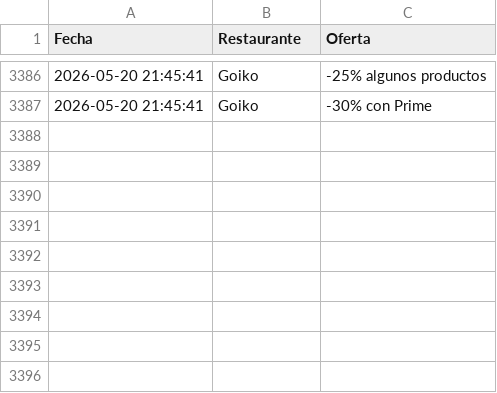
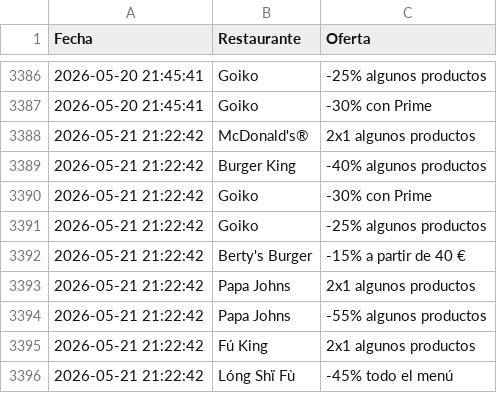
Before and after one commit to adripalenzuela/glovo-scraper, a CSV file: historial_ofertas.csv, drawn as a sheet; only a part is shown, gaps mark what is left out; the diff names each change by its address in the sheet, - before the commit and + after, or states it on an @@ line.

Commit message:
Actualización diaria de ofertas

```diff
--- a/historial_ofertas.csv
+++ b/historial_ofertas.csv
+row 3388: 2026-05-21 21:22:42 | McDonald's® | 2x1 algunos productos
+row 3389: 2026-05-21 21:22:42 | Burger King | -40% algunos productos
+row 3390: 2026-05-21 21:22:42 | Goiko | -30% con Prime
+row 3391: 2026-05-21 21:22:42 | Goiko | -25% algunos productos
+row 3392: 2026-05-21 21:22:42 | Berty's Burger | -15% a partir de 40 €
+row 3393: 2026-05-21 21:22:42 | Papa Johns | 2x1 algunos productos
+row 3394: 2026-05-21 21:22:42 | Papa Johns | -55% algunos productos
+row 3395: 2026-05-21 21:22:42 | Fú King | 2x1 algunos productos
+row 3396: 2026-05-21 21:22:42 | Lóng Shï Fù | -45% todo el menú
```
